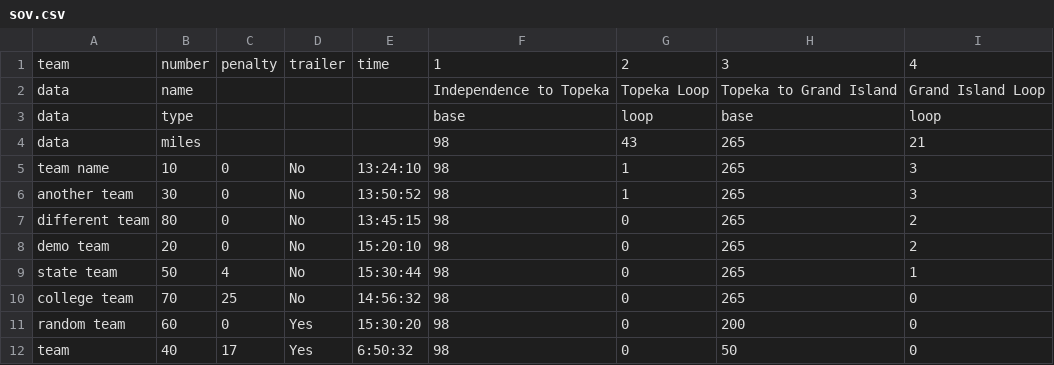
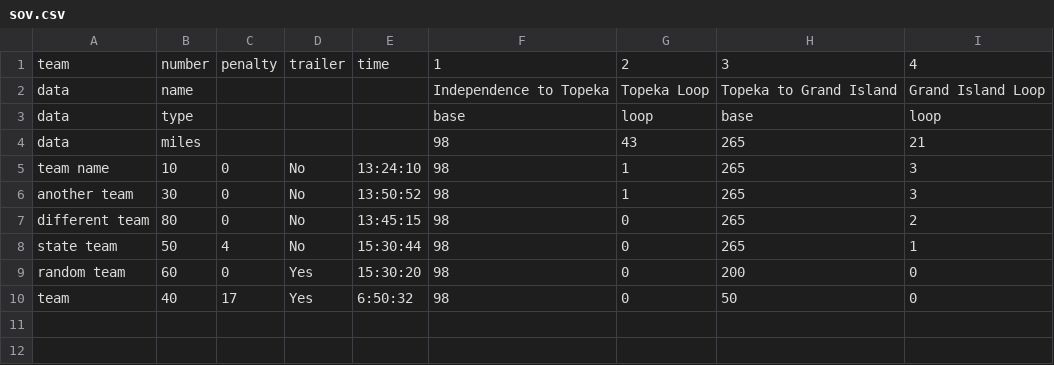
Before and after one commit to jtmullen/asc-fsgp-2022-results, a CSV file: _data/asc/stage1/sov.csv, drawn as a sheet.

Commit message:
6 sov

```diff
--- a/_data/asc/stage1/sov.csv
+++ b/_data/asc/stage1/sov.csv
@@ -7,5 +7,3 @@ another team,30,0,No,13:50:52,98,1,265,3
 different team,80,0,No,13:45:15,98,0,265,2
-demo team,20,0,No,15:20:10,98,0,265,2
 state team,50,4,No,15:30:44,98,0,265,1
-college team,70,25,No,14:56:32,98,0,265,0
 random team,60,0,Yes,15:30:20,98,0,200,0
```
